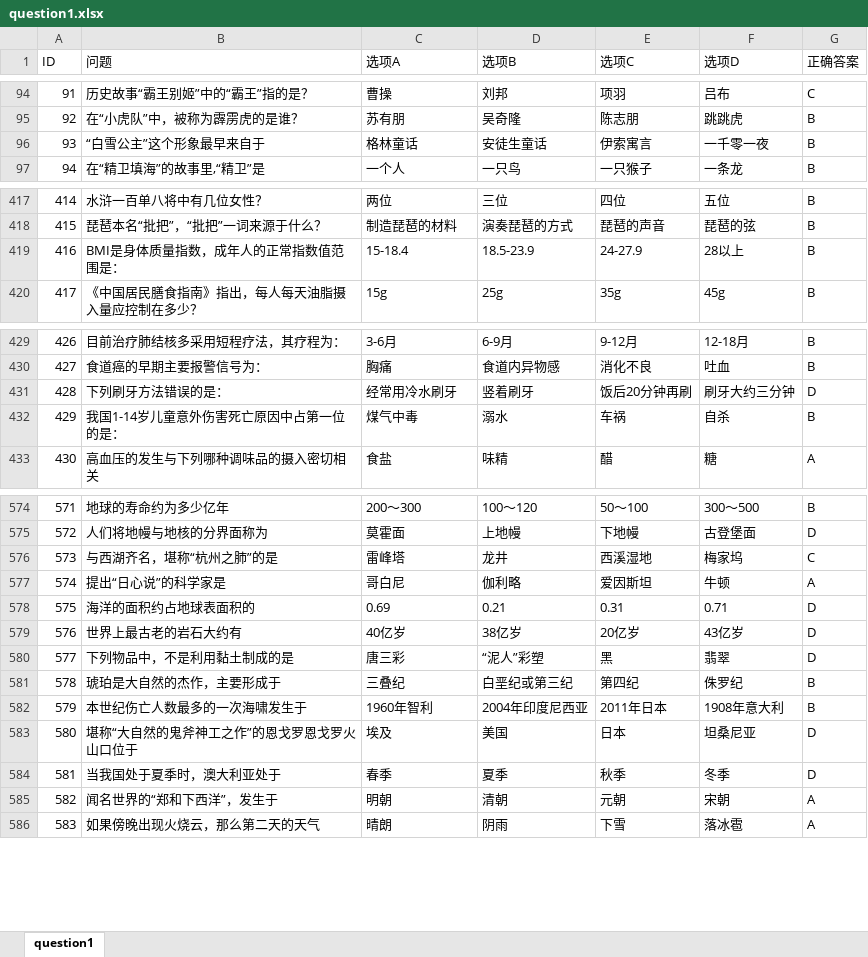
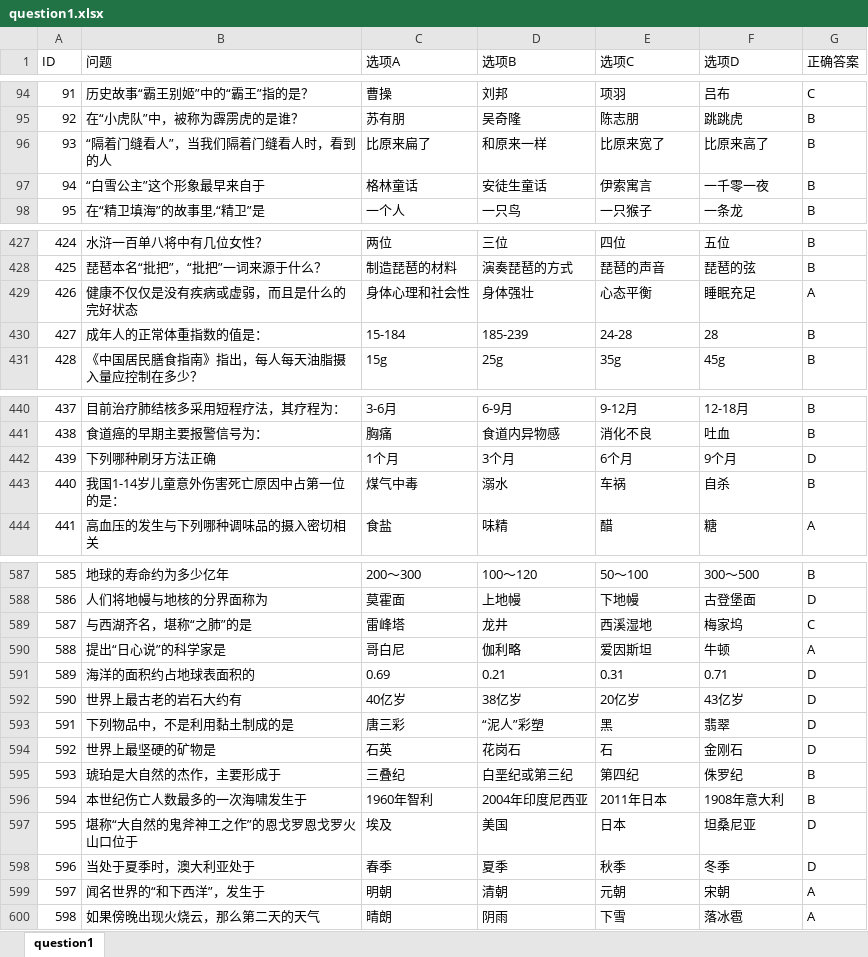
Before and after one commit to jcx6586408/cat_game_server, an Excel workbook: table/question/question1.xlsx, sheet question1, drawn as a sheet; only a part is shown, gaps mark what is left out; values as stored, in another font and other column widths than the file's, no borders; removed rows and columns are numbered as before the commit, all else as after; the diff covers the shown part only; the diff names each change by its address in the sheet, - before the commit and + after, or states it on an @@ line.

```diff
--- a/table/question/question1.xlsx (sheet question1)
+++ b/table/question/question1.xlsx (sheet question1)
+row 96: 93 | “隔着门缝看人”，当我们隔着门缝看人时，看到的人 | 比原来扁了 | 和原来一样 | 比原来宽了 | 比原来高了 | B
@@ column A (ID) renumbered from row 97 down @@
+row 429: 426 | 健康不仅仅是没有疾病或虚弱，而且是什么的完好状态 | 身体心理和社会性 | 身体强壮 | 心态平衡 | 睡眠充足 | A
-B430 (问题): BMI是身体质量指数，成年人的正常指数值范围是：
+B430 (问题): 成年人的正常体重指数的值是：
-C430 (选项A): 15-18.4
+C430 (选项A): 15-184
-D430 (选项B): 18.5-23.9
+D430 (选项B): 185-239
-E430 (选项C): 24-27.9
+E430 (选项C): 24-28
-F430 (选项D): 28以上
+F430 (选项D): 28
-row 431: 428 | 下列刷牙方法错误的是： | 经常用冷水刷牙 | 竖着刷牙 | 饭后20分钟再刷 | 刷牙大约三分钟 | D
+row 442: 439 | 下列哪种刷牙方法正确 | 1个月 | 3个月 | 6个月 | 9个月 | D
-B589 (问题): 与西湖齐名，堪称“杭州之肺”的是
+B589 (问题): 与西湖齐名，堪称“之肺”的是
+row 594: 592 | 世界上最坚硬的矿物是 | 石英 | 花岗石 | 石 | 金刚石 | D
-B598 (问题): 当我国处于夏季时，澳大利亚处于
+B598 (问题): 当处于夏季时，澳大利亚处于
-B599 (问题): 闻名世界的“郑和下西洋”，发生于
+B599 (问题): 闻名世界的“和下西洋”，发生于
```
Also changed, not shown: 15 added rows, 2 removed rows, 57 edited cells and cell formats elsewhere in this sheet, table/Level.xlsx, table/robot.xlsx, 18 other files.
